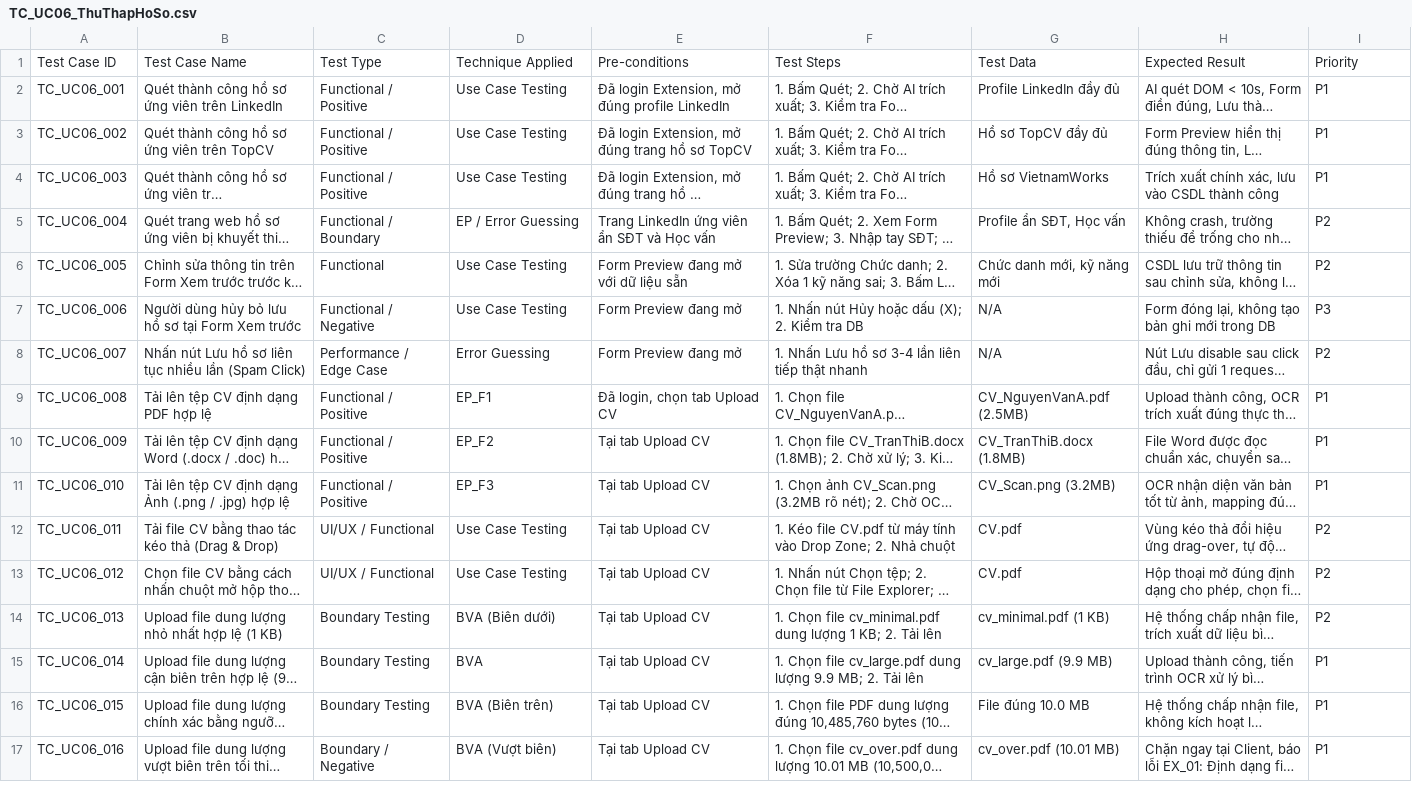
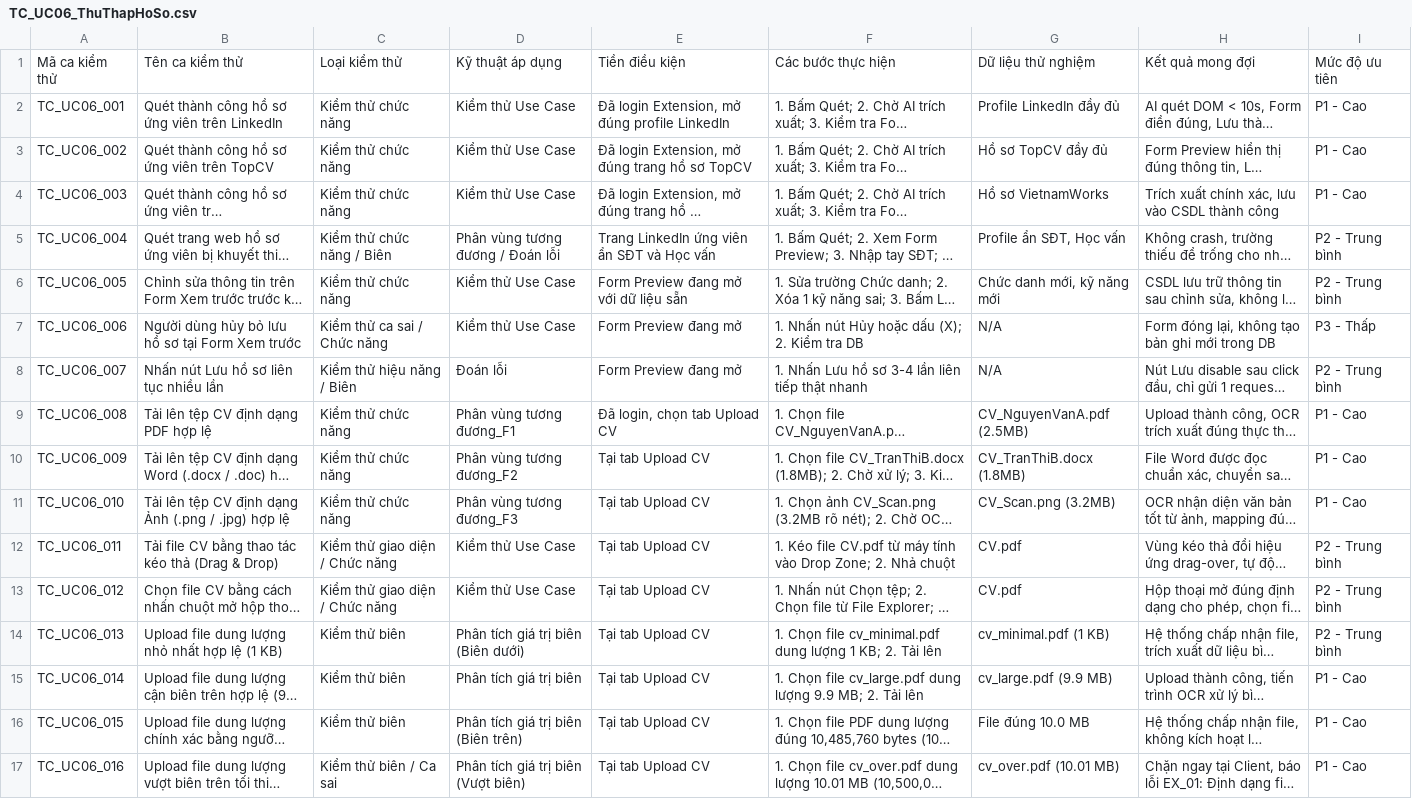
Before and after one commit to pvduy23052005/cse462-testing, a CSV file: use-case/TC_UC06_ThuThapHoSo.csv, drawn as a sheet; only a part is shown; long unchanged cells end in …; removed rows and columns are numbered as before the commit, all else as after; the diff covers the shown part only; the diff names each change by its address in the sheet, - before the commit and + after, or states it on an @@ line.

```diff
--- a/use-case/TC_UC06_ThuThapHoSo.csv
+++ b/use-case/TC_UC06_ThuThapHoSo.csv
-row 1: Test Case ID | Test Case Name | Test Type | Technique Applied | Pre-conditions | Test Steps | Test Data | Expected Result | Priority
+row 1: Mã ca kiểm thử | Tên ca kiểm thử | Loại kiểm thử | Kỹ thuật áp dụng | Tiền điều kiện | Các bước thực hiện | Dữ liệu thử nghiệm | Kết quả mong đợi | Mức độ ưu tiên
-C2:C4: Functional / Positive
+C2:C4: Kiểm thử chức năng
-D2:D4: Use Case Testing
+D2:D4: Kiểm thử Use Case
-I2:I4: P1
+I2:I4: P1 - Cao
-C5: Functional / Boundary
+C5: Kiểm thử chức năng / Biên
-D5: EP / Error Guessing
+D5: Phân vùng tương đương / Đoán lỗi
-I5:I6: P2
+I5:I6: P2 - Trung bình
-C6: Functional
+C6: Kiểm thử chức năng
-D6:D7: Use Case Testing
+D6:D7: Kiểm thử Use Case
-C7: Functional / Negative
+C7: Kiểm thử ca sai / Chức năng
-I7: P3
+I7: P3 - Thấp
-B8: Nhấn nút Lưu hồ sơ liên tục nhiều lần (Spam Click)
+B8: Nhấn nút Lưu hồ sơ liên tục nhiều lần
-C8: Performance / Edge Case
+C8: Kiểm thử hiệu năng / Biên
-D8: Error Guessing
+D8: Đoán lỗi
-I8: P2
+I8: P2 - Trung bình
-C9:C11: Functional / Positive
+C9:C11: Kiểm thử chức năng
-D9: EP_F1
+D9: Phân vùng tương đương_F1
-I9:I11: P1
+I9:I11: P1 - Cao
-D10: EP_F2
+D10: Phân vùng tương đương_F2
-D11: EP_F3
+D11: Phân vùng tương đương_F3
-C12:C13: UI/UX / Functional
+C12:C13: Kiểm thử giao diện / Chức năng
-D12:D13: Use Case Testing
+D12:D13: Kiểm thử Use Case
-I12:I14: P2
+I12:I14: P2 - Trung bình
-C14:C16: Boundary Testing
+C14:C16: Kiểm thử biên
-D14: BVA (Biên dưới)
+D14: Phân tích giá trị biên (Biên dưới)
-D15: BVA
+D15: Phân tích giá trị biên
-I15:I17: P1
+I15:I17: P1 - Cao
-D16: BVA (Biên trên)
+D16: Phân tích giá trị biên (Biên trên)
-C17: Boundary / Negative
+C17: Kiểm thử biên / Ca sai
-D17: BVA (Vượt biên)
+D17: Phân tích giá trị biên (Vượt biên)
```
Also changed, not shown: 67 edited cells elsewhere in this file, use-case/TC_UC07_QuanLyVaPhanTichHoSo.csv, use-case/TC_UC08_KiemChungVaXacThucHoSo.csv, 3 other files.
